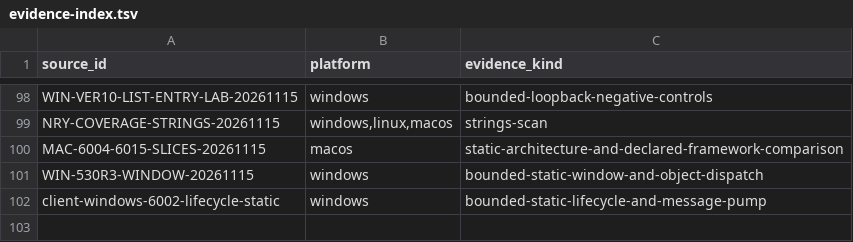
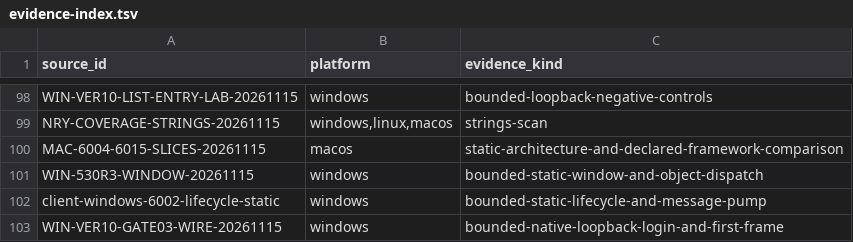
Before and after one commit to squirelworks/Graal_analysis, a TSV file: docs/evidence-index.tsv, drawn as a sheet; only a part is shown, gaps mark what is left out; the diff names each change by its address in the sheet, - before the commit and + after, or states it on an @@ line.

```diff
--- a/docs/evidence-index.tsv
+++ b/docs/evidence-index.tsv
+row 103: WIN-VER10-GATE03-WIRE-20261115 | windows | bounded-native-loopback-login-and-first-frame
```
Also changed, not shown: manual/sources.tsv, version-profiles/version-token-map.tsv, 8 other files.
